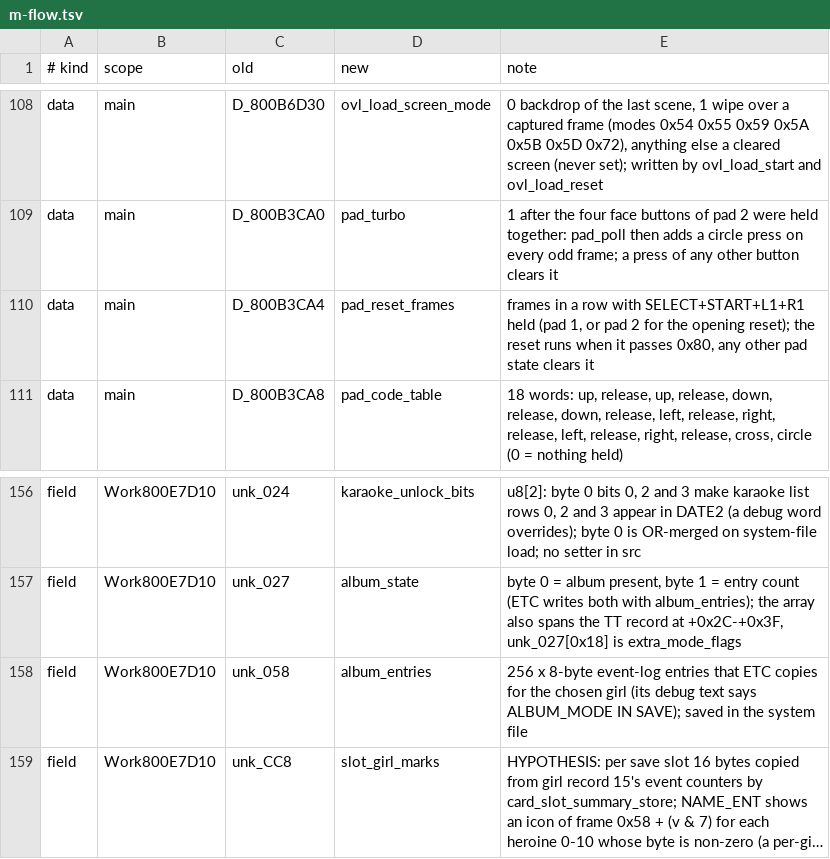
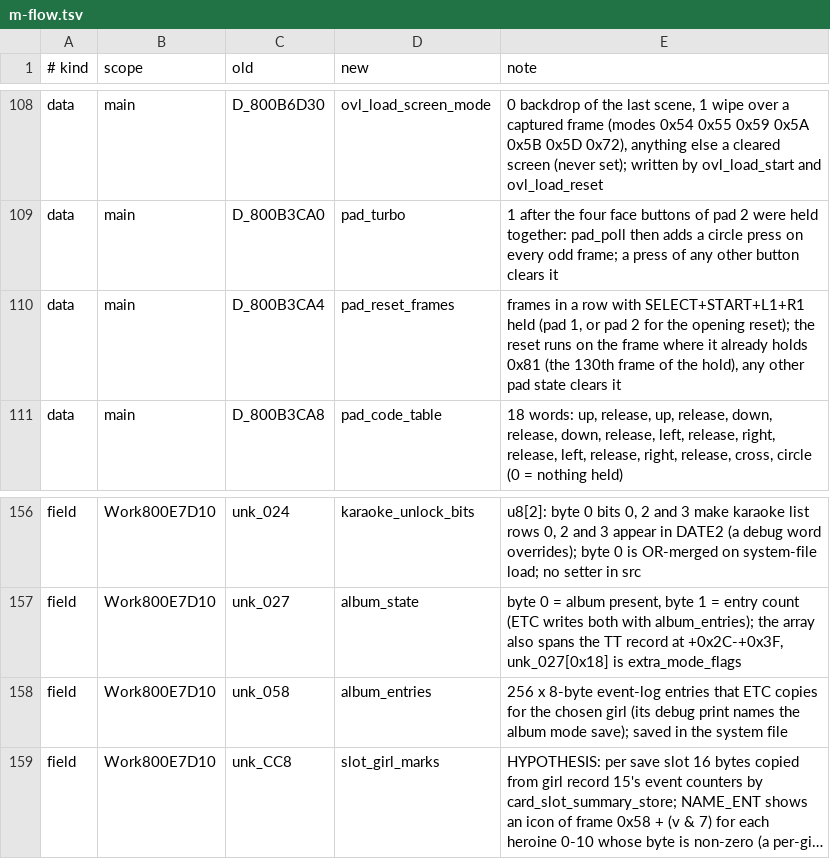
Before and after one commit to CosmicScribe64/tokimemo-ps1-decomp, a TSV file: config/renames/proposals/m-flow.tsv, drawn as a sheet; only a part is shown, gaps mark what is left out; long unchanged cells end in …; the diff names each change by its address in the sheet, - before the commit and + after, or states it on an @@ line.

```diff
--- a/config/renames/proposals/m-flow.tsv
+++ b/config/renames/proposals/m-flow.tsv
-E110 (note): …reset runs when it passes 0x80, any other…
+E110 (note): …reset runs on the frame where it already holds 0x81 (the 130th frame of the hold), any other…
-E158 (note): …(its debug text says ALBUM_MODE IN SAVE); saved in…
+E158 (note): …(its debug print names the album mode save); saved in…
```
